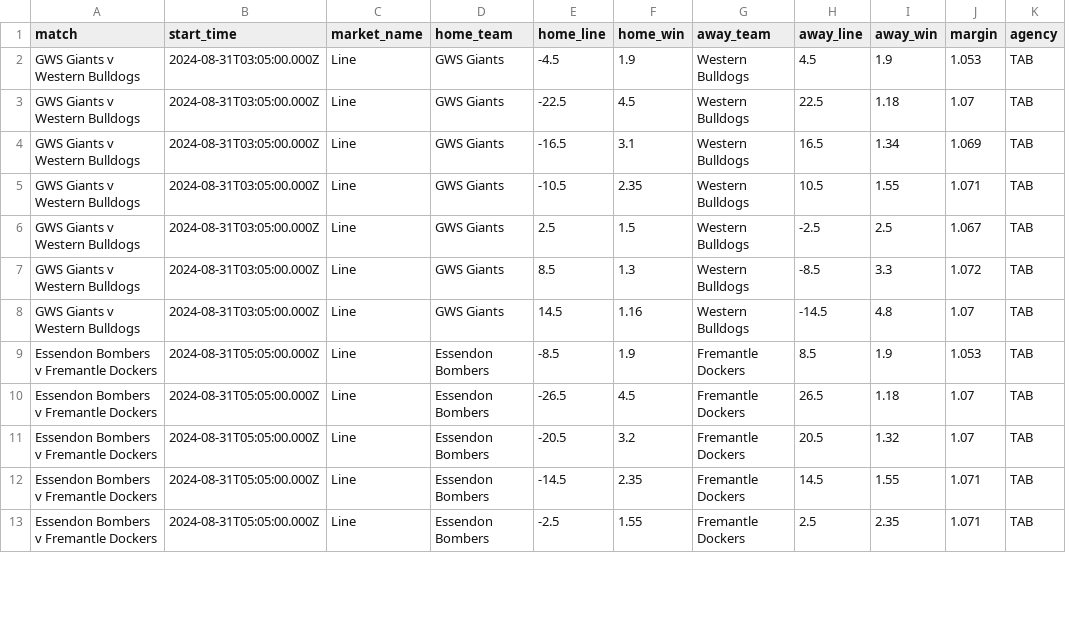
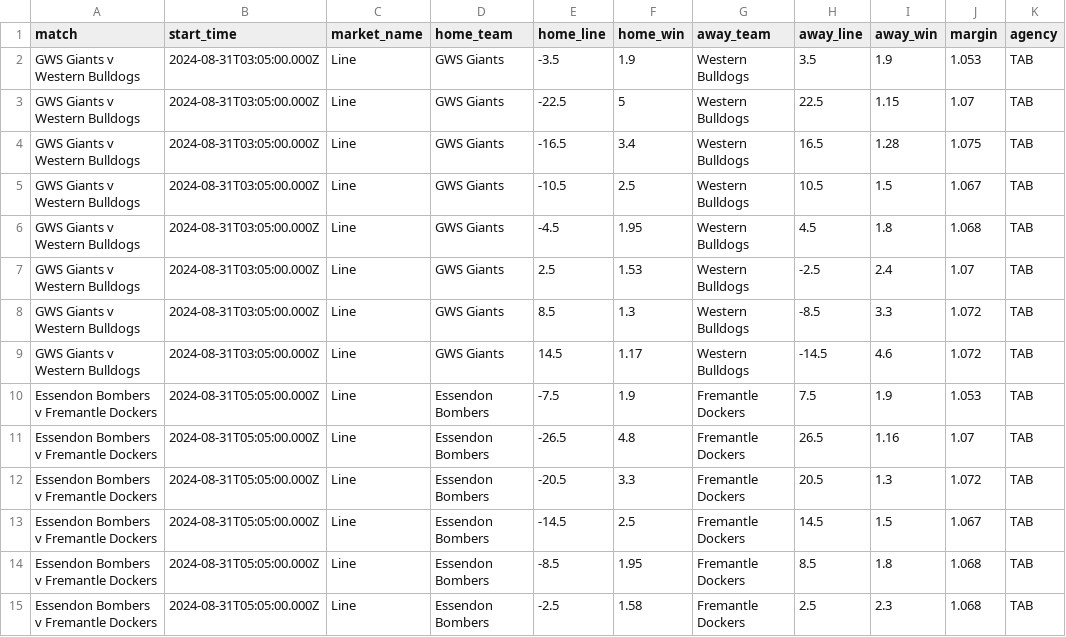
Before and after one commit to jamesbrown1417/AFLW, a CSV file: Data/scraped_odds/tab_line.csv, drawn as a sheet; only a part is shown; the diff covers the shown part only.

```diff
--- a/Data/scraped_odds/tab_line.csv
+++ b/Data/scraped_odds/tab_line.csv
@@ -1,13 +1,15 @@
 match,start_time,market_name,home_team,home_line,home_win,away_team,away_line,away_win,margin,agency
-GWS Giants v Western Bulldogs,2024-08-31T03:05:00.000Z,Line,GWS Giants,-4.5,1.9,Western Bulldogs,4.5,1.9,1.053,TAB
-GWS Giants v Western Bulldogs,2024-08-31T03:05:00.000Z,Line,GWS Giants,-22.5,4.5,Western Bulldogs,22.5,1.18,1.07,TAB
-GWS Giants v Western Bulldogs,2024-08-31T03:05:00.000Z,Line,GWS Giants,-16.5,3.1,Western Bulldogs,16.5,1.34,1.069,TAB
-GWS Giants v Western Bulldogs,2024-08-31T03:05:00.000Z,Line,GWS Giants,-10.5,2.35,Western Bulldogs,10.5,1.55,1.071,TAB
-GWS Giants v Western Bulldogs,2024-08-31T03:05:00.000Z,Line,GWS Giants,2.5,1.5,Western Bulldogs,-2.5,2.5,1.067,TAB
+GWS Giants v Western Bulldogs,2024-08-31T03:05:00.000Z,Line,GWS Giants,-3.5,1.9,Western Bulldogs,3.5,1.9,1.053,TAB
+GWS Giants v Western Bulldogs,2024-08-31T03:05:00.000Z,Line,GWS Giants,-22.5,5,Western Bulldogs,22.5,1.15,1.07,TAB
+GWS Giants v Western Bulldogs,2024-08-31T03:05:00.000Z,Line,GWS Giants,-16.5,3.4,Western Bulldogs,16.5,1.28,1.075,TAB
+GWS Giants v Western Bulldogs,2024-08-31T03:05:00.000Z,Line,GWS Giants,-10.5,2.5,Western Bulldogs,10.5,1.5,1.067,TAB
+GWS Giants v Western Bulldogs,2024-08-31T03:05:00.000Z,Line,GWS Giants,-4.5,1.95,Western Bulldogs,4.5,1.8,1.068,TAB
+GWS Giants v Western Bulldogs,2024-08-31T03:05:00.000Z,Line,GWS Giants,2.5,1.53,Western Bulldogs,-2.5,2.4,1.07,TAB
 GWS Giants v Western Bulldogs,2024-08-31T03:05:00.000Z,Line,GWS Giants,8.5,1.3,Western Bulldogs,-8.5,3.3,1.072,TAB
-GWS Giants v Western Bulldogs,2024-08-31T03:05:00.000Z,Line,GWS Giants,14.5,1.16,Western Bulldogs,-14.5,4.8,1.07,TAB
-Essendon Bombers v Fremantle Dockers,2024-08-31T05:05:00.000Z,Line,Essendon Bombers,-8.5,1.9,Fremantle Dockers,8.5,1.9,1.053,TAB
-Essendon Bombers v Fremantle Dockers,2024-08-31T05:05:00.000Z,Line,Essendon Bombers,-26.5,4.5,Fremantle Dockers,26.5,1.18,1.07,TAB
-Essendon Bombers v Fremantle Dockers,2024-08-31T05:05:00.000Z,Line,Essendon Bombers,-20.5,3.2,Fremantle Dockers,20.5,1.32,1.07,TAB
-Essendon Bombers v Fremantle Dockers,2024-08-31T05:05:00.000Z,Line,Essendon Bombers,-14.5,2.35,Fremantle Dockers,14.5,1.55,1.071,TAB
-Essendon Bombers v Fremantle Dockers,2024-08-31T05:05:00.000Z,Line,Essendon Bombers,-2.5,1.55,Fremantle Dockers,2.5,2.35,1.071,TAB
+GWS Giants v Western Bulldogs,2024-08-31T03:05:00.000Z,Line,GWS Giants,14.5,1.17,Western Bulldogs,-14.5,4.6,1.072,TAB
+Essendon Bombers v Fremantle Dockers,2024-08-31T05:05:00.000Z,Line,Essendon Bombers,-7.5,1.9,Fremantle Dockers,7.5,1.9,1.053,TAB
+Essendon Bombers v Fremantle Dockers,2024-08-31T05:05:00.000Z,Line,Essendon Bombers,-26.5,4.8,Fremantle Dockers,26.5,1.16,1.07,TAB
+Essendon Bombers v Fremantle Dockers,2024-08-31T05:05:00.000Z,Line,Essendon Bombers,-20.5,3.3,Fremantle Dockers,20.5,1.3,1.072,TAB
+Essendon Bombers v Fremantle Dockers,2024-08-31T05:05:00.000Z,Line,Essendon Bombers,-14.5,2.5,Fremantle Dockers,14.5,1.5,1.067,TAB
+Essendon Bombers v Fremantle Dockers,2024-08-31T05:05:00.000Z,Line,Essendon Bombers,-8.5,1.95,Fremantle Dockers,8.5,1.8,1.068,TAB
+Essendon Bombers v Fremantle Dockers,2024-08-31T05:05:00.000Z,Line,Essendon Bombers,-2.5,1.58,Fremantle Dockers,2.5,2.3,1.068,TAB
```
Also changed, not shown: 15 edited cells elsewhere in this file, Data/scraped_odds/betfair_h2h.csv, Data/scraped_odds/pointsbet_player_goals.csv, 42 other files.
